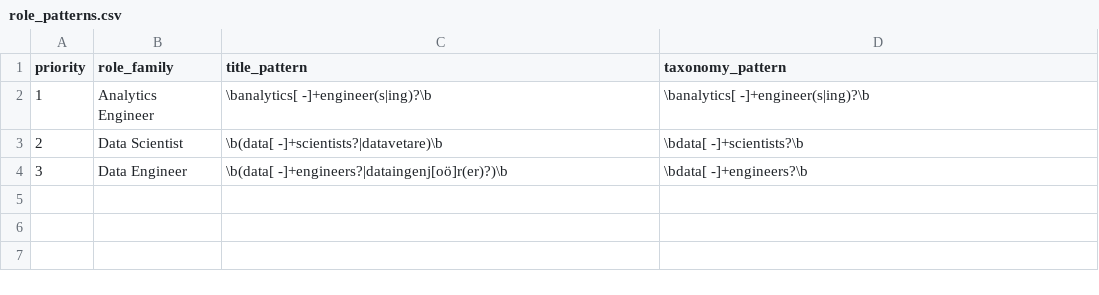
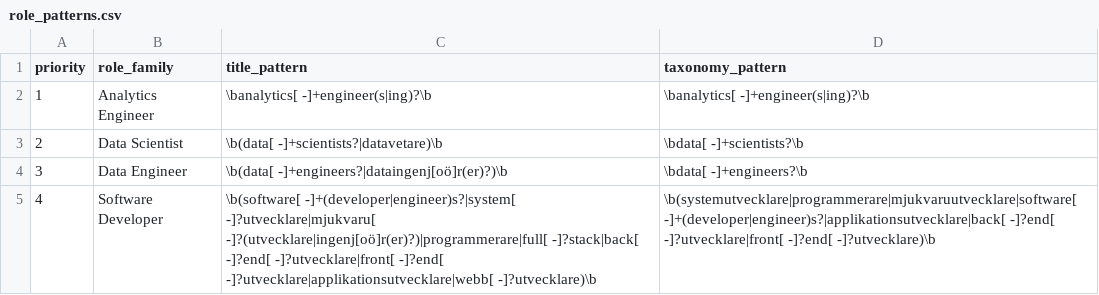
Before and after one commit to korv9/swedish-job-market-analytics, a CSV file: seeds/role_patterns.csv, drawn as a sheet.

Commit message:
Extend pipeline to 2022-2025 with Software Developer role and full tech stack
- Add Software Developer role family alongside the three data roles
  (seeds/role_patterns.csv, seeds/role_classification_patterns.csv,
  models/schema.yml accepted_values).
- Expand technology dictionary to 32 technologies covering the general
  developer stack (Java, JavaScript, TypeScript, C#, .NET, C++, React,
  Angular, Vue, Node.js, Docker, Kubernetes, Git, ...) in addition to the
  data-oriented tools.
- Parameterize run_history_pipeline.py with --years and analysis-window
  dbt vars (default 2022-2025); also runs export_presentation.
- Add scripts/export_presentation.py: clean, English, web-ready CSVs (no BOM)
  plus an Excel workbook — KPIs, ads by year/month, junior/senior/unspecified
  seniority, technology stack by cohort and by year, employers, regions, and
  full monthly measures.
- Fix render_trends.py colour palette to cycle for more than 10 technologies.
- Update README with the presentation exports and 2022-2025 workflow.

```diff
--- a/seeds/role_patterns.csv
+++ b/seeds/role_patterns.csv
@@ -4 +4,2 @@ priority,role_family,title_pattern,taxonomy_pattern
 3,Data Engineer,\b(data[ -]+engineers?|dataingenj[oö]r(er)?)\b,\bdata[ -]+engineers?\b
+4,Software Developer,\b(software[ -]+(developer|engineer)s?|system[ -]?utvecklare|mjukvaru[ -]?(utvecklare|ingenj[oö]r(er)?)|programmerare|full[ -]?stack|back[ -]?end[ -]?utvecklare|front[ -]?end[ -]?utvecklare|applikationsutvecklare|webb[ -]?utvecklare)\b,\b(systemutvecklare|programmerare|mjukvaruutvecklare|software[ -]+(developer|engineer)s?|applikationsutvecklare|back[ -]?end[ -]?utvecklare|front[ -]?end[ -]?utvecklare)\b
```
Also changed, not shown: seeds/role_classification_patterns.csv, seeds/technology_patterns.csv, 5 other files.
